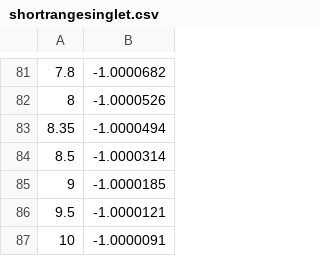
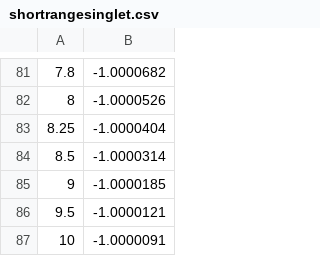
Before and after one commit to UTA-NURES/AtomicCrossSections, a CSV file: shortrangesinglet.csv, drawn as a sheet; only a part is shown, gaps mark what is left out.

Commit message:
Add files via upload

```diff
--- a/shortrangesinglet.csv
+++ b/shortrangesinglet.csv
@@ -82,3 +82,3 @@
 8,-1.0000526
-8.35,-1.0000494
+8.25,-1.0000404
 8.5,-1.0000314
```
